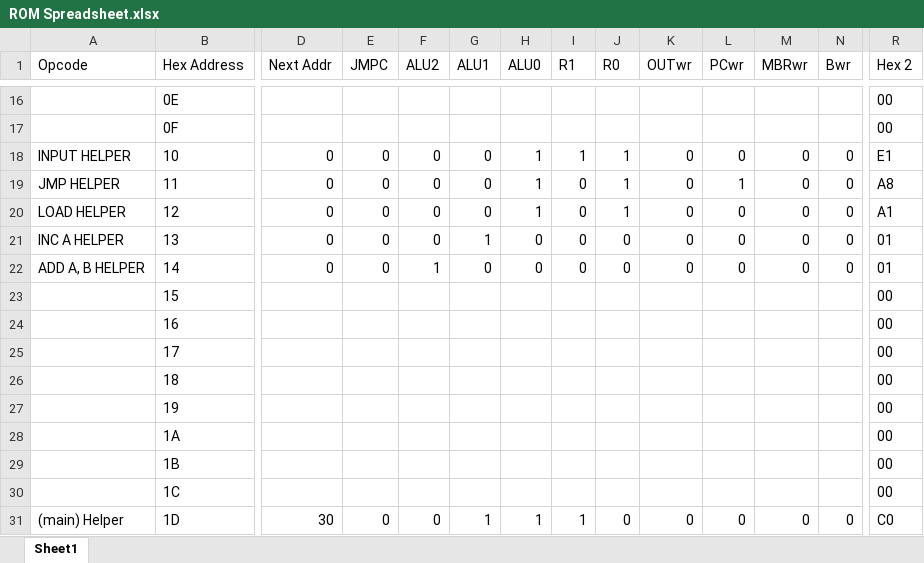
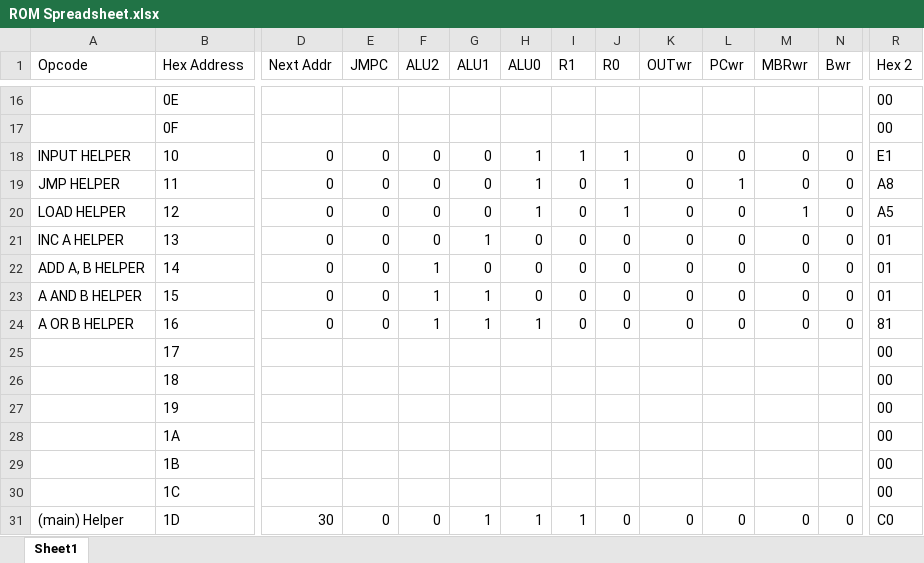
Before and after one commit to mellena1/COMP1200Project, an Excel workbook: ROM Spreadsheet.xlsx, sheet Sheet1, drawn as a sheet; only a part is shown, gaps mark what is left out; values as stored, in another font and other column widths than the file's, no borders; the diff covers the shown part only; the diff names each change by its address in the sheet, - before the commit and + after, or states it on an @@ line.

```diff
--- a/ROM Spreadsheet.xlsx (sheet Sheet1)
+++ b/ROM Spreadsheet.xlsx (sheet Sheet1)
-M20 (MBRwr): 0
+M20 (MBRwr): 1
-R20 (Hex 2): A1
+R20 (Hex 2): A5
-A23 (Opcode): (empty)
+A23 (Opcode): A AND B HELPER
-D23:D24 (Next Addr): (empty)
+D23:D24 (Next Addr): 0
-E23:E24 (JMPC): (empty)
+E23:E24 (JMPC): 0
-F23:F24 (ALU2): (empty)
+F23:F24 (ALU2): 1
-G23:G24 (ALU1): (empty)
+G23:G24 (ALU1): 1
-H23 (ALU0): (empty)
+H23 (ALU0): 0
-I23:I24 (R1): (empty)
+I23:I24 (R1): 0
-J23:J24 (R0): (empty)
+J23:J24 (R0): 0
-K23:K24 (OUTwr): (empty)
+K23:K24 (OUTwr): 0
-L23:L24 (PCwr): (empty)
+L23:L24 (PCwr): 0
-M23:M24 (MBRwr): (empty)
+M23:M24 (MBRwr): 0
-N23:N24 (Bwr): (empty)
+N23:N24 (Bwr): 0
-R23 (Hex 2): 00
+R23 (Hex 2): 01
-A24 (Opcode): (empty)
+A24 (Opcode): A OR B HELPER
-H24 (ALU0): (empty)
+H24 (ALU0): 1
-R24 (Hex 2): 00
+R24 (Hex 2): 81
```
Also changed, not shown: 61 edited cells and cell formats elsewhere in this sheet, 2 other files.
